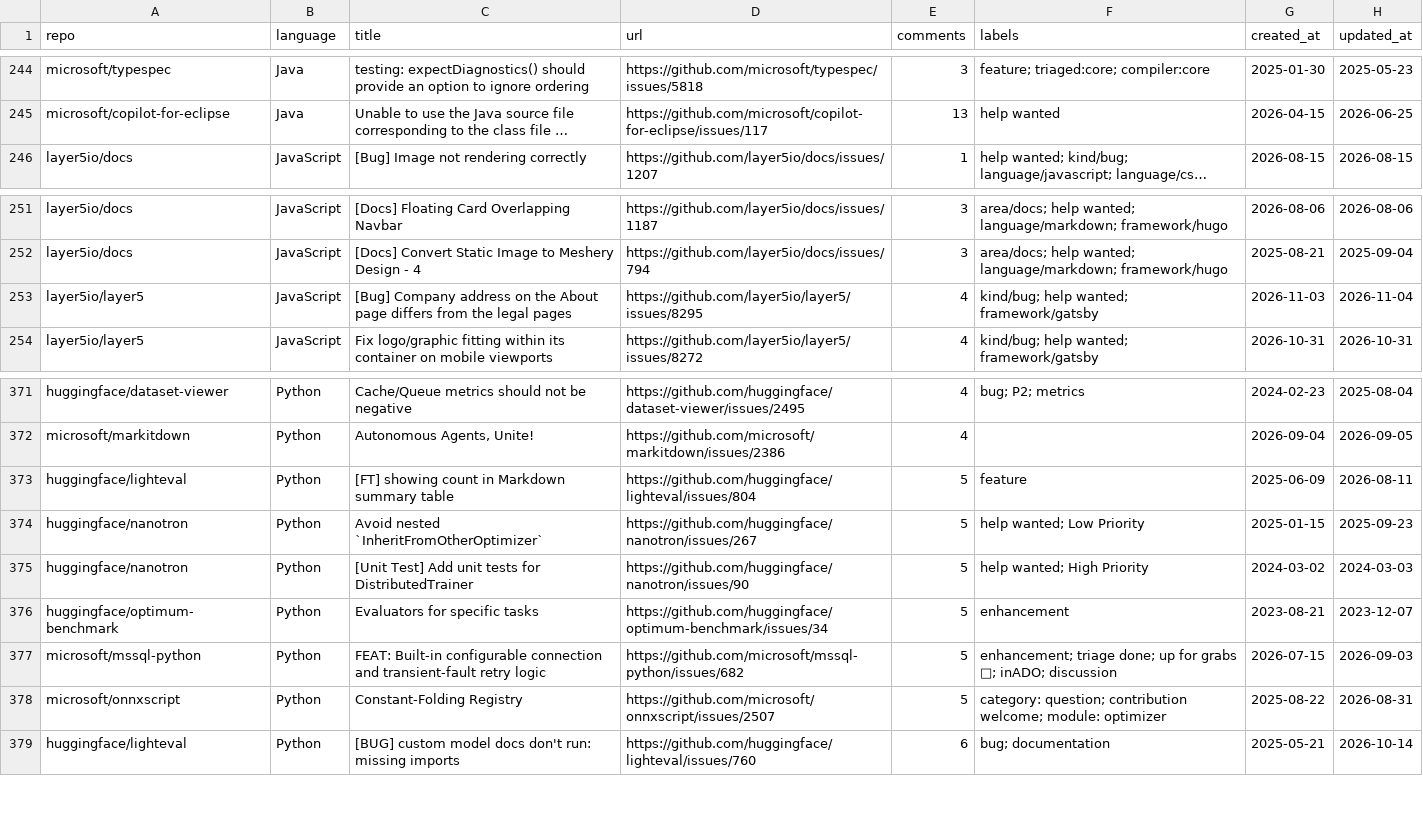
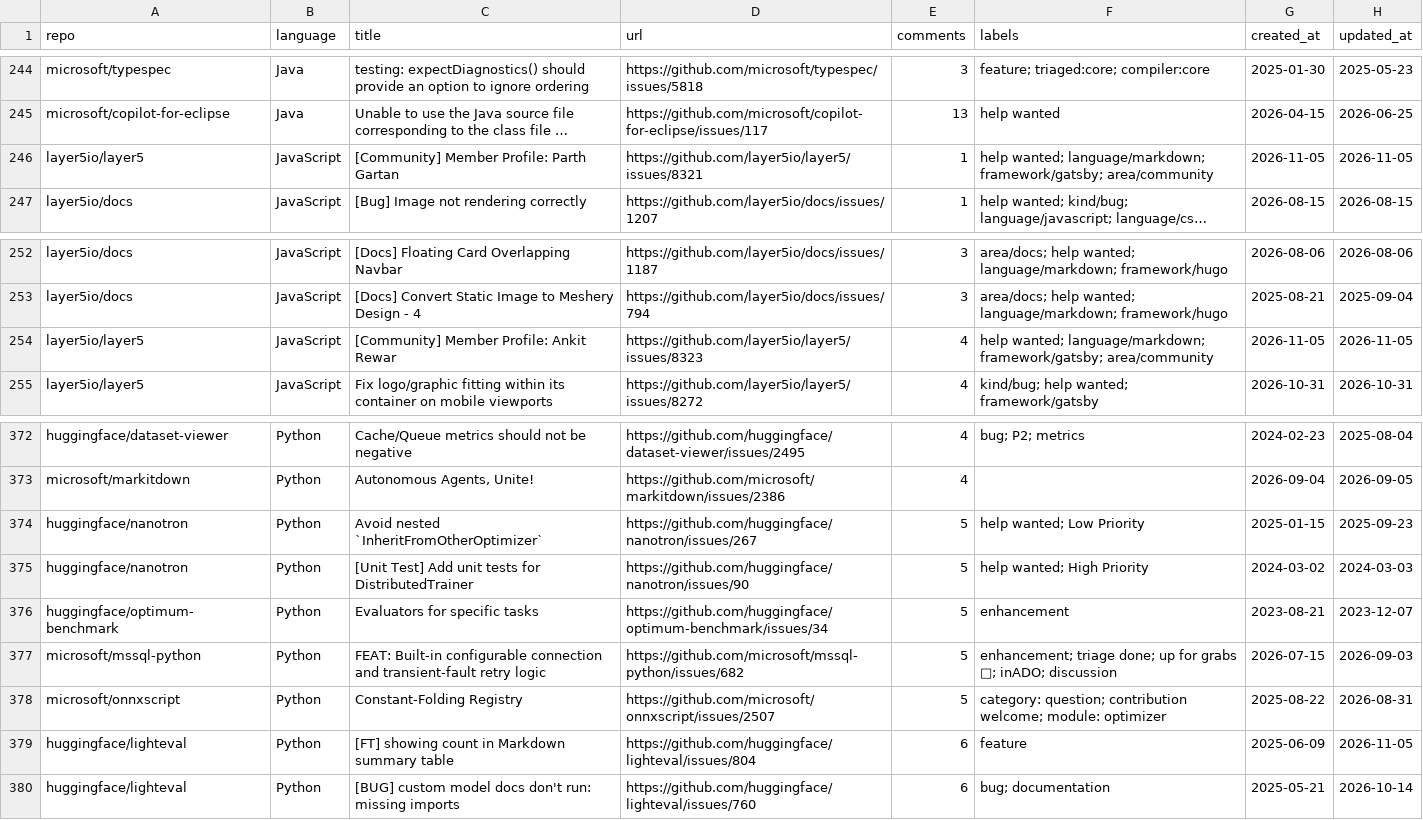
Before and after one commit to drkrillo/good-first-issues, a CSV file: good_first_issues.csv, drawn as a sheet; only a part is shown, gaps mark what is left out; long unchanged cells end in …; removed rows and columns are numbered as before the commit, all else as after; the diff names each change by its address in the sheet, - before the commit and + after, or states it on an @@ line.

```diff
--- a/good_first_issues.csv
+++ b/good_first_issues.csv
+row 246: layer5io/layer5 | JavaScript | [Community] Member Profile: Parth Gartan | https://github.com/layer5io/layer5/issues/8321 | 1 | help wanted; language/markdown; framework/gatsby; area/community | 2026-11-05 | 2026-11-05
-C254 (title): [Bug] Company address on the About page differs from the legal pages
+C254 (title): [Community] Member Profile: Ankit Rewar
-D254 (url): https://github.com/layer5io/layer5/issues/8295
+D254 (url): https://github.com/layer5io/layer5/issues/8323
-F254 (labels): kind/bug; help wanted; framework/gatsby
+F254 (labels): help wanted; language/markdown; framework/gatsby; area/community
-G254 (created_at): 2026-11-03
+G254 (created_at): 2026-11-05
-H254 (updated_at): 2026-11-04
+H254 (updated_at): 2026-11-05
-row 373: huggingface/lighteval | Python | [FT] showing count in Markdown summary table | https://github.com/huggingface/lighteval/issues/804 | 5 | feature | 2025-06-09 | 2026-08-11
+row 379: huggingface/lighteval | Python | [FT] showing count in Markdown summary table | https://github.com/huggingface/lighteval/issues/804 | 6 | feature | 2025-06-09 | 2026-11-05
```
Also changed, not shown: 1 other file.
